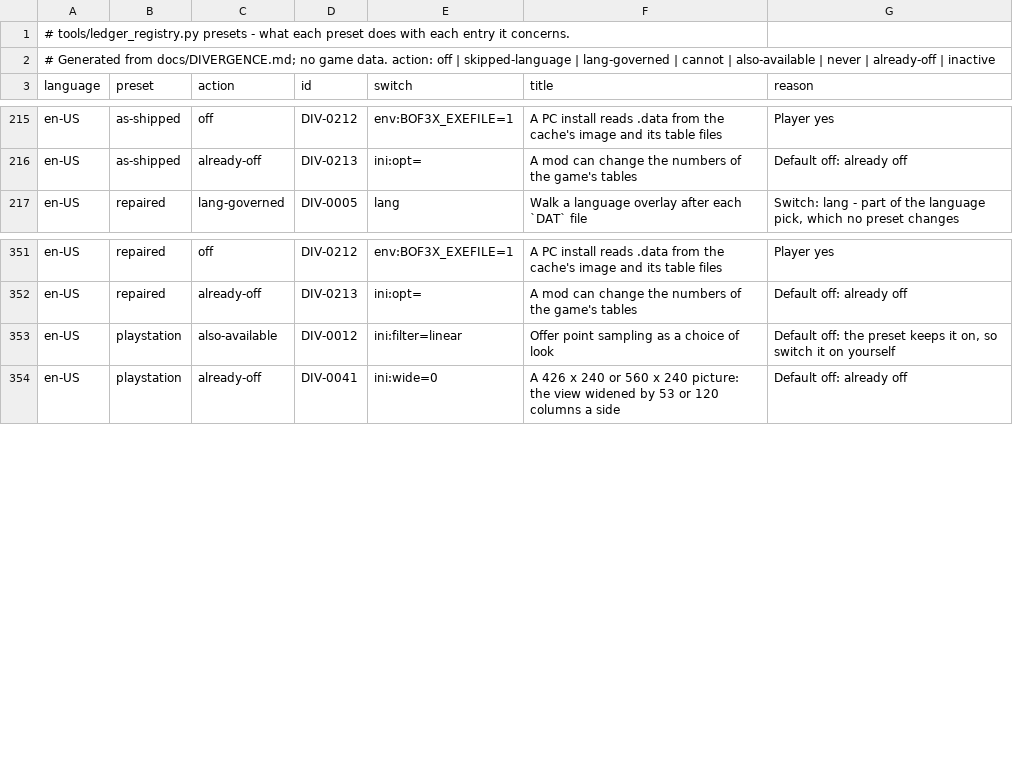
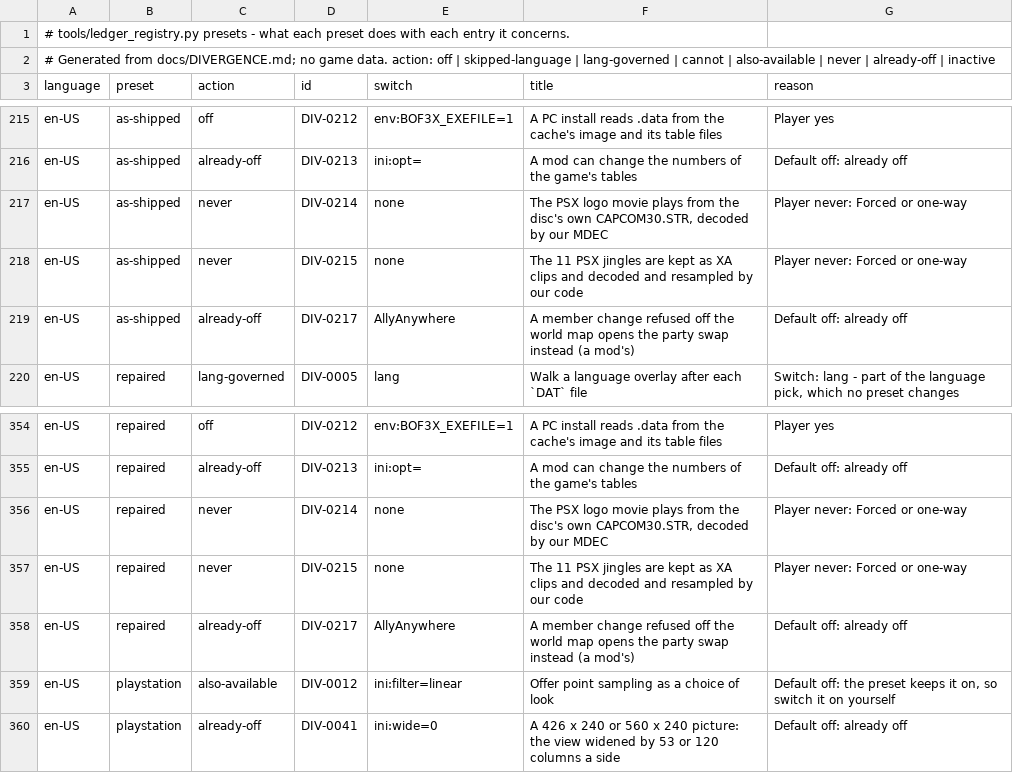
Before and after one commit to kerokline/BreathOfFire3PCPort, a TSV file: tools/launcher_host/presets_en-US.tsv, drawn as a sheet; only a part is shown, gaps mark what is left out; the diff names each change by its address in the sheet, - before the commit and + after, or states it on an @@ line.

```diff
--- a/tools/launcher_host/presets_en-US.tsv
+++ b/tools/launcher_host/presets_en-US.tsv
+row 217: en-US | as-shipped | never | DIV-0214 | none | The PSX logo movie plays from the disc's own CAPCOM30.STR, decoded by our MDEC | Player never: Forced or one-way
+row 218: en-US | as-shipped | never | DIV-0215 | none | The 11 PSX jingles are kept as XA clips and decoded and resampled by our code | Player never: Forced or one-way
+row 219: en-US | as-shipped | already-off | DIV-0217 | AllyAnywhere | A member change refused off the world map opens the party swap instead (a mod's) | Default off: already off
+row 356: en-US | repaired | never | DIV-0214 | none | The PSX logo movie plays from the disc's own CAPCOM30.STR, decoded by our MDEC | Player never: Forced or one-way
+row 357: en-US | repaired | never | DIV-0215 | none | The 11 PSX jingles are kept as XA clips and decoded and resampled by our code | Player never: Forced or one-way
+row 358: en-US | repaired | already-off | DIV-0217 | AllyAnywhere | A member change refused off the world map opens the party swap instead (a mod's) | Default off: already off
```
Also changed, not shown: analysis/ledger_switches.tsv, tools/launcher_host/presets_original.tsv, 12 other files.
